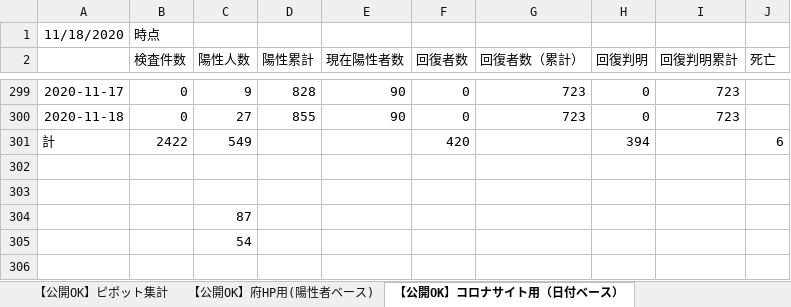
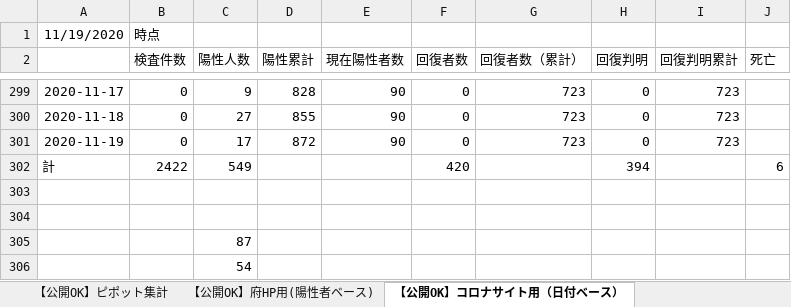
Before and after one commit to yotemuku/covid19, an Excel workbook: data/patients_and_inspections.xlsx, sheet 【公開OK】コロナサイト用（日付ベース）, drawn as a sheet; only a part is shown, gaps mark what is left out; values as stored, in another font and other column widths than the file's, no borders; the diff names each change by its address in the sheet, - before the commit and + after, or states it on an @@ line.

```diff
--- a/data/patients_and_inspections.xlsx (sheet 【公開OK】コロナサイト用（日付ベース）)
+++ b/data/patients_and_inspections.xlsx (sheet 【公開OK】コロナサイト用（日付ベース）)
-A1: 11/18/2020
+A1: 11/19/2020
+row 301: 2020-11-19 | 0 | 17 | 872 | 90 | 0 | 723 | 0 | 723
```
Also changed, not shown: 1 other file.
